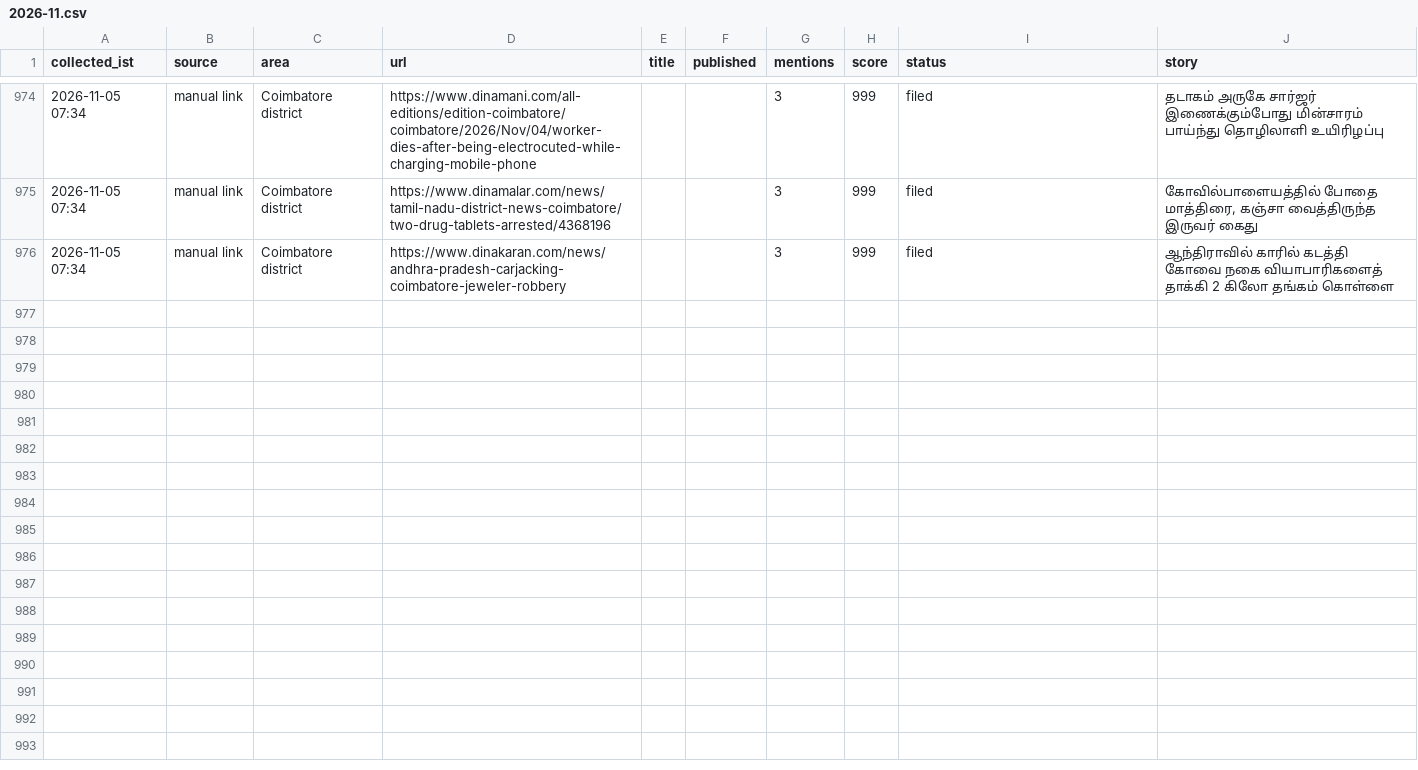
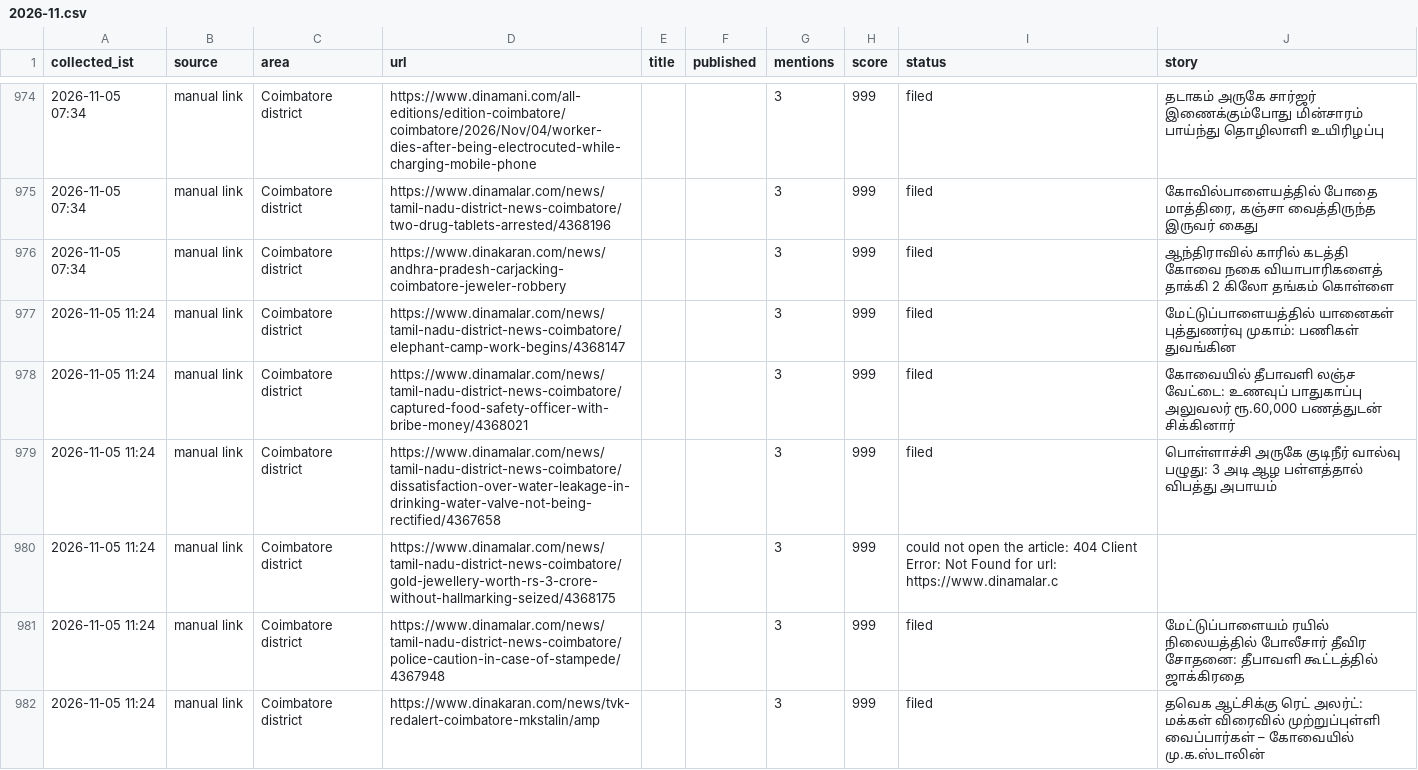
Before and after one commit to news360-tn/coimbatore360-autopost, a CSV file: research_free/archive/2026-11.csv, drawn as a sheet; only a part is shown, gaps mark what is left out; the diff names each change by its address in the sheet, - before the commit and + after, or states it on an @@ line.

```diff
--- a/research_free/archive/2026-11.csv
+++ b/research_free/archive/2026-11.csv
+row 977: 2026-11-05 11:24 | manual link | Coimbatore district | https://www.dinamalar.com/news/tamil-nadu-district-news-coimbatore/elephant-camp-work-begins/4368147 |  |  | 3 | 999 | filed | மேட்டுப்பாளையத்தில் யானைகள் புத்துணர்வு முகாம்: பணிகள் துவங்கின
+row 978: 2026-11-05 11:24 | manual link | Coimbatore district | https://www.dinamalar.com/news/tamil-nadu-district-news-coimbatore/captured-food-safety-officer-with-bribe-money/4368021 |  |  | 3 | 999 | filed | கோவையில் தீபாவளி லஞ்ச வேட்டை: உணவுப் பாதுகாப்பு அலுவலர் ரூ.60,000 பணத்துடன் சிக்கினார்
+row 979: 2026-11-05 11:24 | manual link | Coimbatore district | https://www.dinamalar.com/news/tamil-nadu-district-news-coimbatore/dissatisfaction-over-water-leakage-in-drinking-water-valve-not-being-rectified/4367658 |  |  | 3 | 999 | filed | பொள்ளாச்சி அருகே குடிநீர் வால்வு பழுது: 3 அடி ஆழ பள்ளத்தால் விபத்து அபாயம்
+row 980: 2026-11-05 11:24 | manual link | Coimbatore district | https://www.dinamalar.com/news/tamil-nadu-district-news-coimbatore/gold-jewellery-worth-rs-3-crore-without-hallmarking-seized/4368175 |  |  | 3 | 999 | could not open the article: 404 Client Error: Not Found for url: https://www.dinamalar.c
+row 981: 2026-11-05 11:24 | manual link | Coimbatore district | https://www.dinamalar.com/news/tamil-nadu-district-news-coimbatore/police-caution-in-case-of-stampede/4367948 |  |  | 3 | 999 | filed | மேட்டுப்பாளையம் ரயில் நிலையத்தில் போலீசார் தீவிர சோதனை: தீபாவளி கூட்டத்தில் ஜாக்கிரதை
+row 982: 2026-11-05 11:24 | manual link | Coimbatore district | https://www.dinakaran.com/news/tvk-redalert-coimbatore-mkstalin/amp |  |  | 3 | 999 | filed | தவெக ஆட்சிக்கு ரெட் அலர்ட்: மக்கள் விரைவில் முற்றுப்புள்ளி வைப்பார்கள் – கோவையில் மு.க.ஸ்டாலின்
```
Also changed, not shown: 7 other files.
